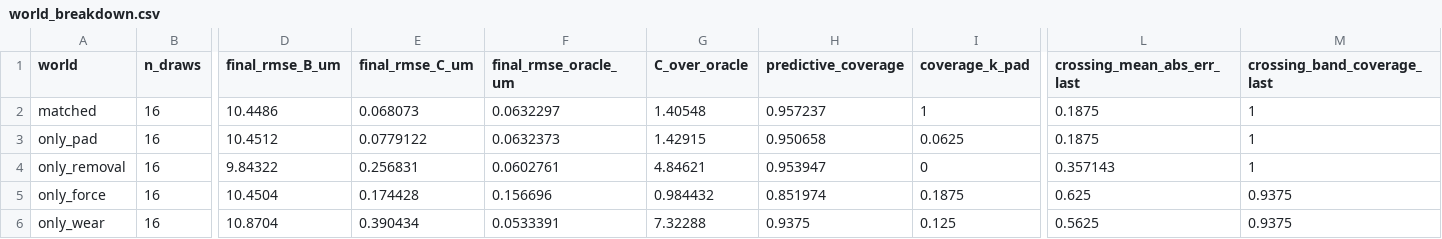
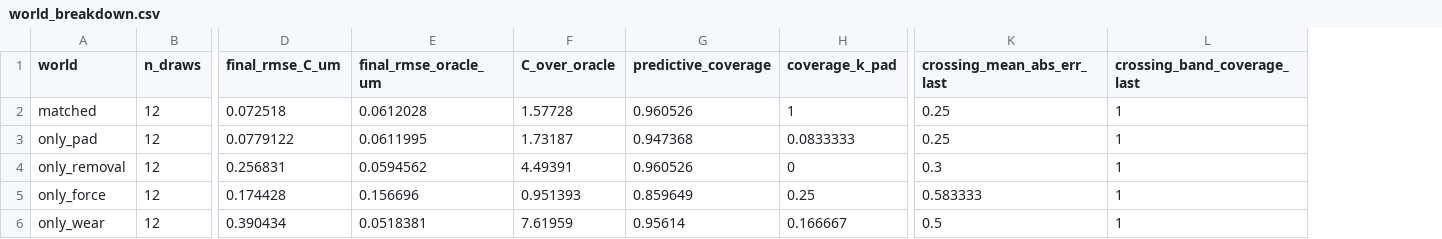
Before and after one commit to Nathan-W123/GrayMatter, a CSV file: results/world_breakdown.csv, drawn as a sheet; only a part is shown, gaps mark what is left out; removed rows and columns are numbered as before the commit, all else as after; the diff covers the shown part only; the diff names each change by its address in the sheet, - before the commit and + after, or states it on an @@ line.

```diff
--- a/results/world_breakdown.csv
+++ b/results/world_breakdown.csv
-column D (final_rmse_B_um), rows 2-6: 10.4486 | 10.4512 | 9.84322 | 10.4504 | 10.8704
-B2:B6 (n_draws): 16
+B2:B6 (n_draws): 12
-D2 (final_rmse_C_um): 0.068073
+D2 (final_rmse_C_um): 0.072518
-E2 (final_rmse_oracle_um): 0.0632297
+E2 (final_rmse_oracle_um): 0.0612028
-F2 (C_over_oracle): 1.40548
+F2 (C_over_oracle): 1.57728
-G2 (predictive_coverage): 0.957237
+G2 (predictive_coverage): 0.960526
-K2:K3 (crossing_mean_abs_err_last): 0.1875
+K2:K3 (crossing_mean_abs_err_last): 0.25
-E3 (final_rmse_oracle_um): 0.0632373
+E3 (final_rmse_oracle_um): 0.0611995
-F3 (C_over_oracle): 1.42915
+F3 (C_over_oracle): 1.73187
-G3 (predictive_coverage): 0.950658
+G3 (predictive_coverage): 0.947368
-H3 (coverage_k_pad): 0.0625
+H3 (coverage_k_pad): 0.0833333
-E4 (final_rmse_oracle_um): 0.0602761
+E4 (final_rmse_oracle_um): 0.0594562
-F4 (C_over_oracle): 4.84621
+F4 (C_over_oracle): 4.49391
-G4 (predictive_coverage): 0.953947
+G4 (predictive_coverage): 0.960526
-K4 (crossing_mean_abs_err_last): 0.357143
+K4 (crossing_mean_abs_err_last): 0.3
-F5 (C_over_oracle): 0.984432
+F5 (C_over_oracle): 0.951393
-G5 (predictive_coverage): 0.851974
+G5 (predictive_coverage): 0.859649
-H5 (coverage_k_pad): 0.1875
+H5 (coverage_k_pad): 0.25
-K5 (crossing_mean_abs_err_last): 0.625
+K5 (crossing_mean_abs_err_last): 0.583333
-L5:L6 (crossing_band_coverage_last): 0.9375
+L5:L6 (crossing_band_coverage_last): 1
-E6 (final_rmse_oracle_um): 0.0533391
+E6 (final_rmse_oracle_um): 0.0518381
-F6 (C_over_oracle): 7.32288
+F6 (C_over_oracle): 7.61959
-G6 (predictive_coverage): 0.9375
+G6 (predictive_coverage): 0.95614
-H6 (coverage_k_pad): 0.125
+H6 (coverage_k_pad): 0.166667
-K6 (crossing_mean_abs_err_last): 0.5625
+K6 (crossing_mean_abs_err_last): 0.5
```
Also changed, not shown: 36 edited cells elsewhere in this file, results/main_run.csv, results/main_run_matched.csv, 24 other files.
